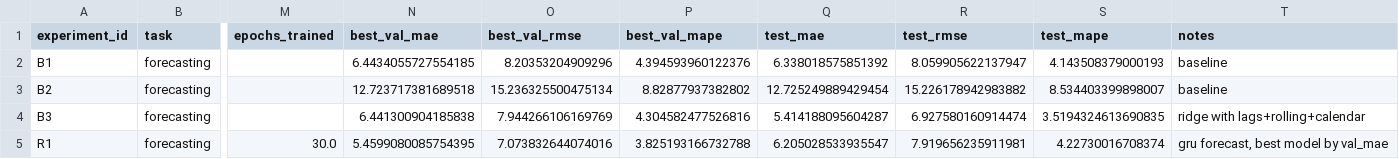
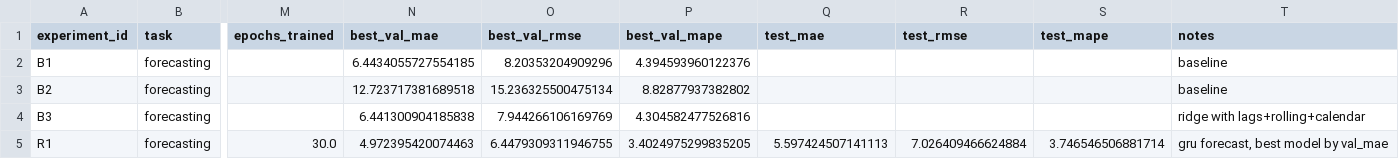
Before and after one commit to pinandr101/AIEngineering, a CSV file: homeworks/HW12/artifacts/runs.csv, drawn as a sheet; only a part is shown, gaps mark what is left out; the diff names each change by its address in the sheet, - before the commit and + after, or states it on an @@ line.

```diff
--- a/homeworks/HW12/artifacts/runs.csv
+++ b/homeworks/HW12/artifacts/runs.csv
-Q2 (test_mae): 6.338018575851392
+Q2 (test_mae): (empty)
-R2 (test_rmse): 8.059905622137947
+R2 (test_rmse): (empty)
-S2 (test_mape): 4.143508379000193
+S2 (test_mape): (empty)
-Q3 (test_mae): 12.725249889429454
+Q3 (test_mae): (empty)
-R3 (test_rmse): 15.226178942983882
+R3 (test_rmse): (empty)
-S3 (test_mape): 8.534403399898007
+S3 (test_mape): (empty)
-Q4 (test_mae): 5.414188095604287
+Q4 (test_mae): (empty)
-R4 (test_rmse): 6.927580160914474
+R4 (test_rmse): (empty)
-S4 (test_mape): 3.5194324613690835
+S4 (test_mape): (empty)
-N5 (best_val_mae): 5.4599080085754395
+N5 (best_val_mae): 4.972395420074463
-O5 (best_val_rmse): 7.073832644074016
+O5 (best_val_rmse): 6.4479309311946755
-P5 (best_val_mape): 3.825193166732788
+P5 (best_val_mape): 3.4024975299835205
-Q5 (test_mae): 6.205028533935547
+Q5 (test_mae): 5.597424507141113
-R5 (test_rmse): 7.919656235911981
+R5 (test_rmse): 7.026409466624884
-S5 (test_mape): 4.22730016708374
+S5 (test_mape): 3.746546506881714
```
Also changed, not shown: homeworks/HW10-11/artifacts/runs.csv, 11 other files.
